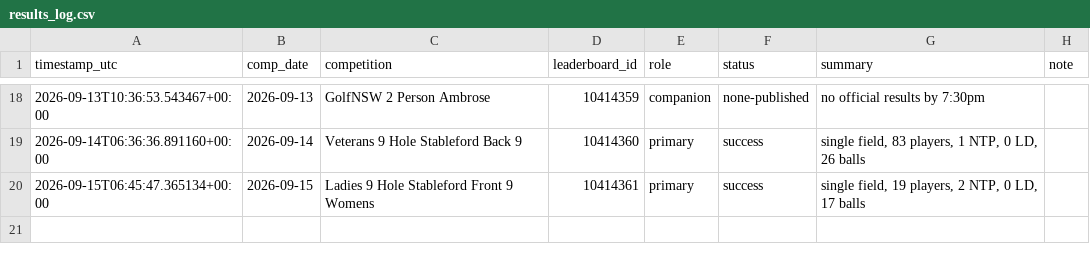
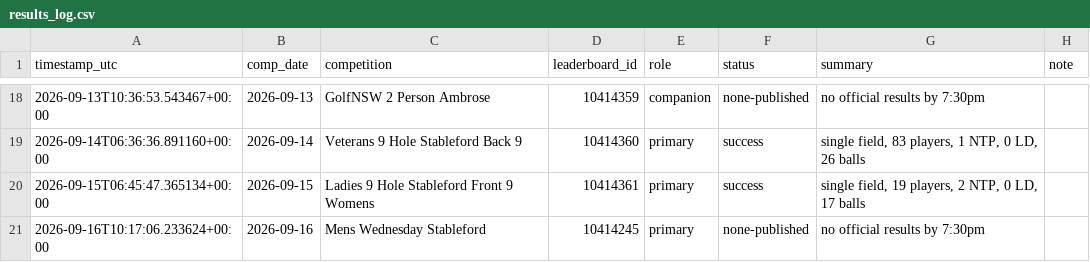
Before and after one commit to Bidgee182/wwcc-weather-page, a CSV file: data/results_log.csv, drawn as a sheet; only a part is shown, gaps mark what is left out.

```diff
--- a/data/results_log.csv
+++ b/data/results_log.csv
@@ -20 +20,2 @@ timestamp_utc,comp_date,competition,leaderboard_id,role,status,summary,note
 2026-09-15T06:45:47.365134+00:00,2026-09-15,Ladies 9 Hole Stableford Front 9 Womens,10414361,primary,success,"single field, 19 players, 2 NTP, 0 LD, 17 balls",
+2026-09-16T10:17:06.233624+00:00,2026-09-16,Mens Wednesday Stableford,10414245,primary,none-published,no official results by 7:30pm,
```
Also changed, not shown: data/email_log.csv, 2 other files.
